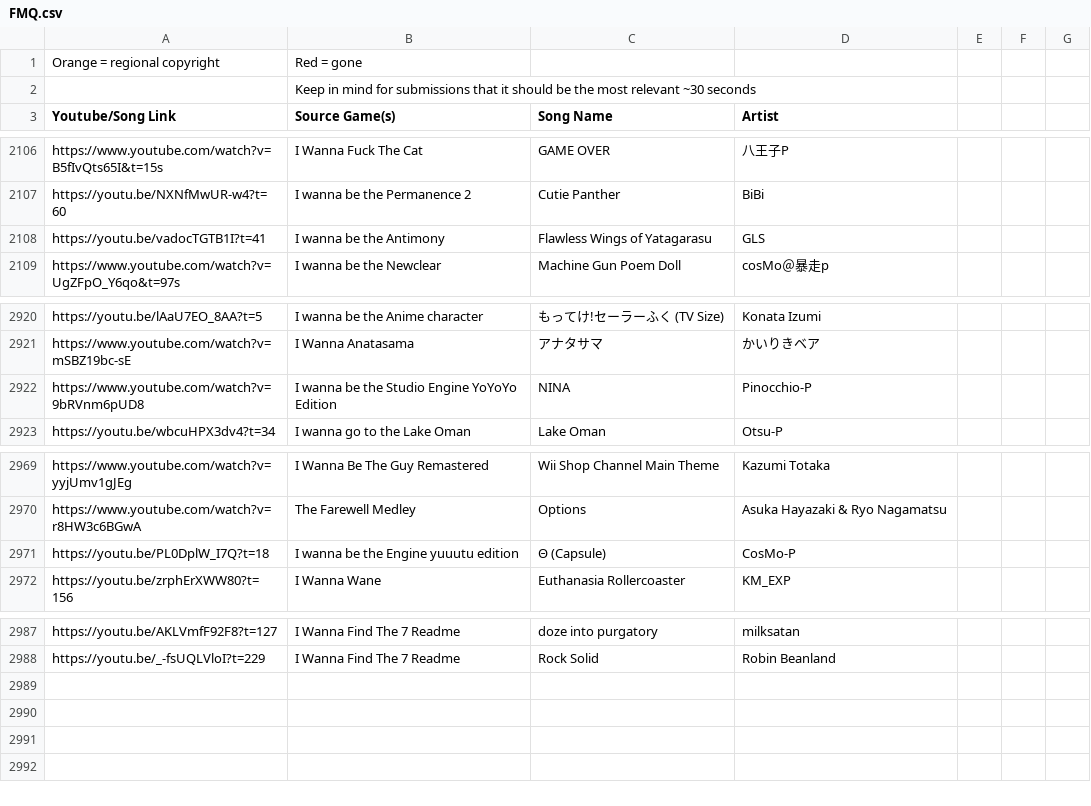
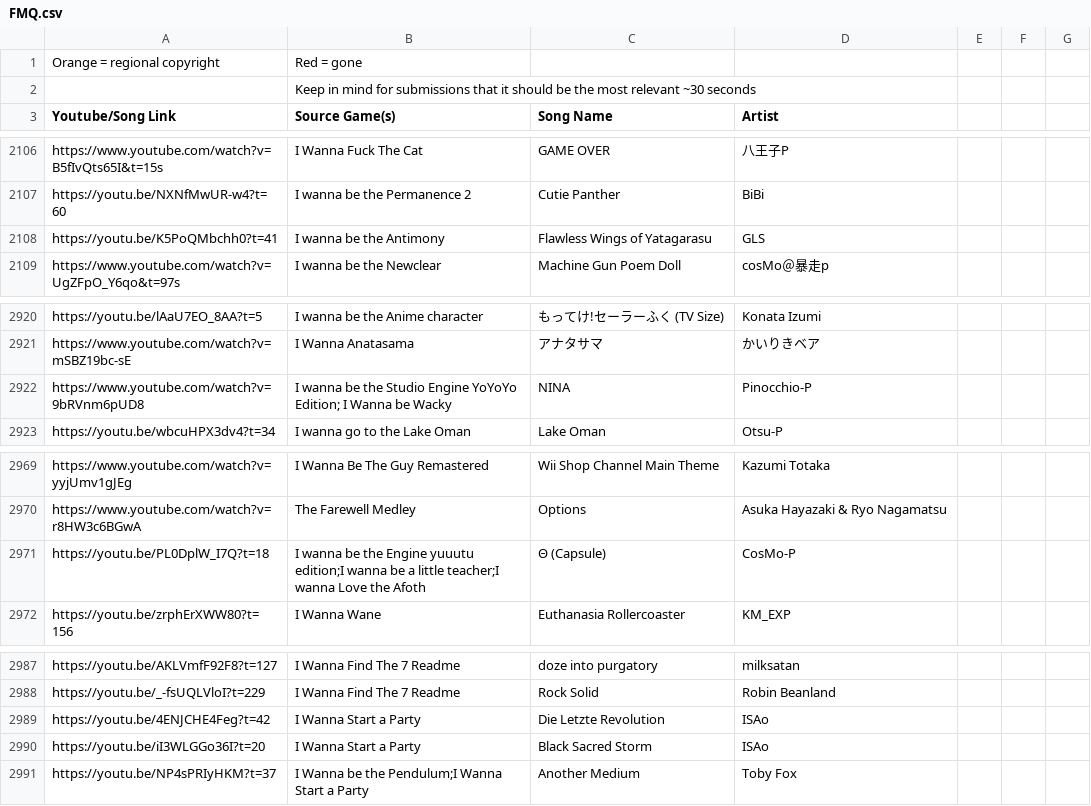
Before and after one commit to PlayerDash2017/Fangame-Music-Quiz-Page-ver, a CSV file: FMQ.csv, drawn as a sheet; only a part is shown, gaps mark what is left out.

Commit message:
algunas canciones nuevas y unos ajustes en los links

```diff
--- a/FMQ.csv
+++ b/FMQ.csv
@@ -2107,3 +2107,3 @@ https://www.youtube.com/watch?v=B5fIvQts65I&t=15s,I Wanna Fuck The Cat,GAME OVER
 https://youtu.be/NXNfMwUR-w4?t=60,I wanna be the Permanence 2,Cutie Panther,BiBi,,,
-https://youtu.be/vadocTGTB1I?t=41,I wanna be the Antimony,Flawless Wings of Yatagarasu,GLS,,,
+https://youtu.be/K5PoQMbchh0?t=41,I wanna be the Antimony,Flawless Wings of Yatagarasu,GLS,,,
 https://www.youtube.com/watch?v=UgZFpO_Y6qo&t=97s,I wanna be the Newclear,Machine Gun Poem Doll,cosMo＠暴走p,,,
@@ -2921,3 +2921,3 @@ https://youtu.be/lAaU7EO_8AA?t=5,I wanna be the Anime character,もってけ!セ
 https://www.youtube.com/watch?v=mSBZ19bc-sE,I Wanna Anatasama,アナタサマ,かいりきベア,,,
-https://www.youtube.com/watch?v=9bRVnm6pUD8,I wanna be the Studio Engine YoYoYo Edition,NINA,Pinocchio-P,,,
+https://www.youtube.com/watch?v=9bRVnm6pUD8,I wanna be the Studio Engine YoYoYo Edition; I Wanna be Wacky,NINA,Pinocchio-P,,,
 https://youtu.be/wbcuHPX3dv4?t=34,I wanna go to the Lake Oman,Lake Oman,Otsu-P,,,
@@ -2970,3 +2970,3 @@ https://www.youtube.com/watch?v=yyjUmv1gJEg,I Wanna Be The Guy Remastered,Wii Sh
 https://www.youtube.com/watch?v=r8HW3c6BGwA,The Farewell Medley,Options,Asuka Hayazaki & Ryo Nagamatsu,,,
-https://youtu.be/PL0DplW_I7Q?t=18,I wanna be the Engine yuuutu edition,Θ (Capsule),CosMo-P,,,
+https://youtu.be/PL0DplW_I7Q?t=18,I wanna be the Engine yuuutu edition;I wanna be a little teacher;I wanna Love the Afoth,Θ (Capsule),CosMo-P,,,
 https://youtu.be/zrphErXWW80?t=156,I Wanna Wane,Euthanasia Rollercoaster,KM_EXP,,,
@@ -2988 +2988,4 @@ https://youtu.be/AKLVmfF92F8?t=127,I Wanna Find The 7 Readme,doze into purgatory
 https://youtu.be/_-fsUQLVloI?t=229,I Wanna Find The 7 Readme,Rock Solid,Robin Beanland,,,
+https://youtu.be/4ENJCHE4Feg?t=42,I Wanna Start a Party,Die Letzte Revolution,ISAo,,,
+https://youtu.be/iI3WLGGo36I?t=20,I Wanna Start a Party,Black Sacred Storm,ISAo,,,
+https://youtu.be/NP4sPRIyHKM?t=37,I Wanna be the Pendulum;I Wanna Start a Party,Another Medium,Toby Fox,,,
```
